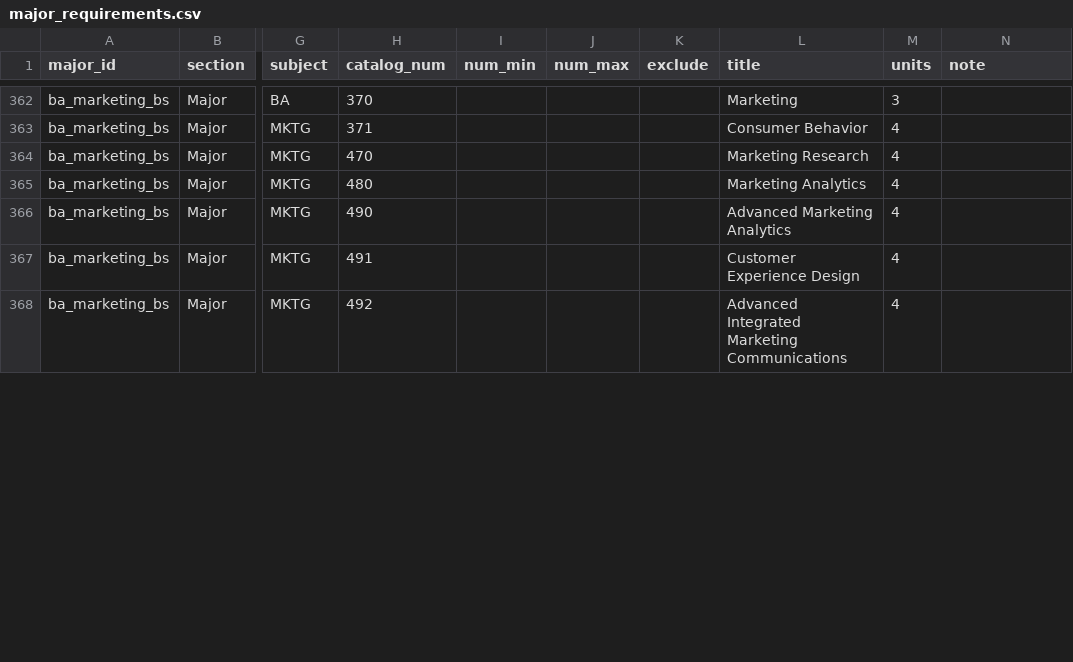
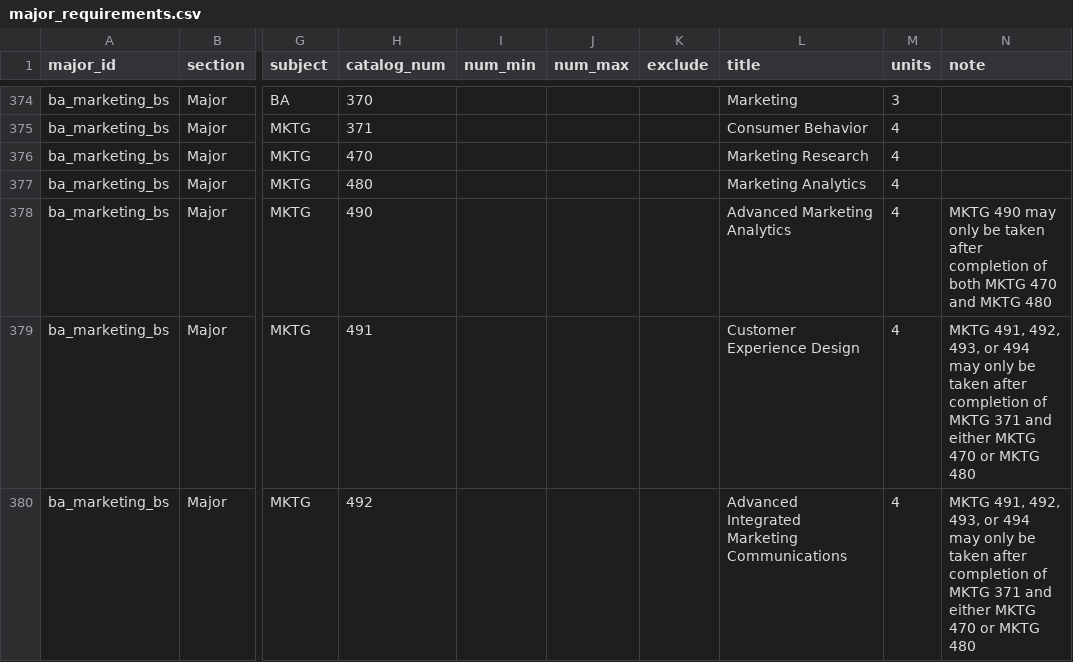
Before and after one commit to MeharButtar/EZClass, a CSV file: data/majors/major_requirements.csv, drawn as a sheet; only a part is shown, gaps mark what is left out; addresses are those after the commit; the diff covers the shown part only; the diff names each change by its address in the sheet, - before the commit and + after, or states it on an @@ line.

```diff
--- a/data/majors/major_requirements.csv
+++ b/data/majors/major_requirements.csv
-N378 (note): (empty)
+N378 (note): MKTG 490 may only be taken after completion of both MKTG 470 and MKTG 480
-N379:N380 (note): (empty)
+N379:N380 (note): MKTG 491, 492, 493, or 494 may only be taken after completion of MKTG 371 and either MKTG 470 or MKTG 480
```
Also changed, not shown: 19 added rows and 3 edited cells elsewhere in this file, data/majors/staging/major_requirements.csv, 4 other files.
